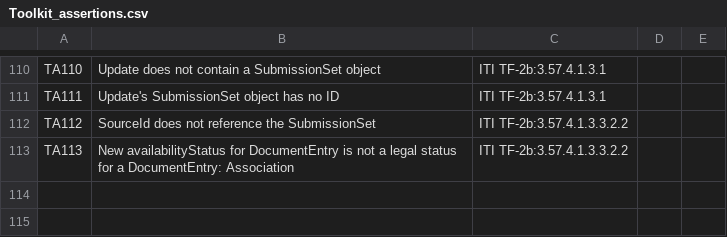
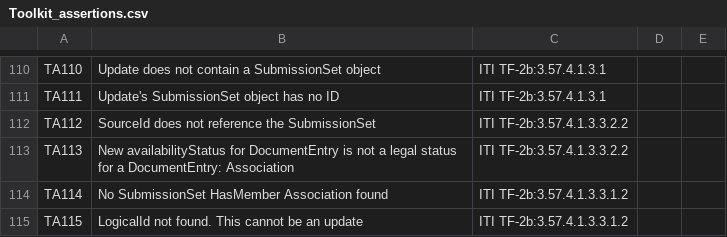
Before and after one commit to usnistgov/iheos-toolkit2, a CSV file: error-recording/src/main/resources/assertions/Toolkit_assertions.csv, drawn as a sheet; only a part is shown, gaps mark what is left out.

```diff
--- a/error-recording/src/main/resources/assertions/Toolkit_assertions.csv
+++ b/error-recording/src/main/resources/assertions/Toolkit_assertions.csv
@@ -113 +113,3 @@ TA112,SourceId does not reference the SubmissionSet,ITI TF-2b:3.57.4.1.3.3.2.2,,
 TA113,New availabilityStatus for DocumentEntry is not a legal status for a DocumentEntry: Association,ITI TF-2b:3.57.4.1.3.3.2.2,,
+TA114,No SubmissionSet HasMember Association found,ITI TF-2b:3.57.4.1.3.3.1.2,,
+TA115,LogicalId not found. This cannot be an update,ITI TF-2b:3.57.4.1.3.3.1.2,,
```
Also changed, not shown: 1 other file.
